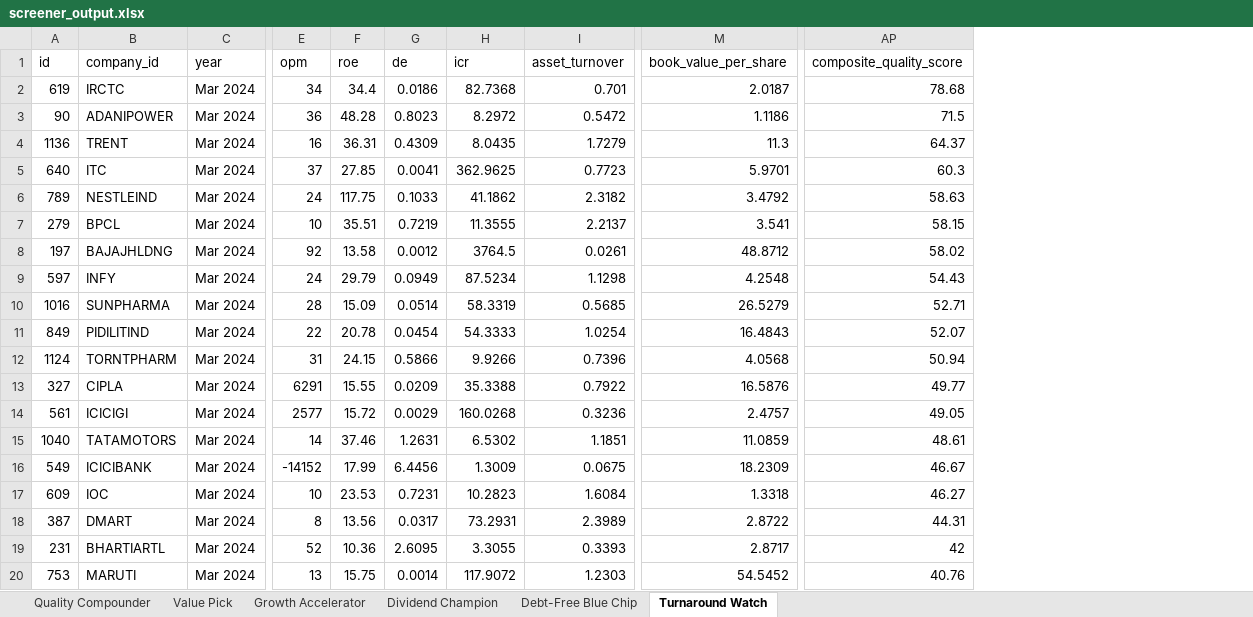
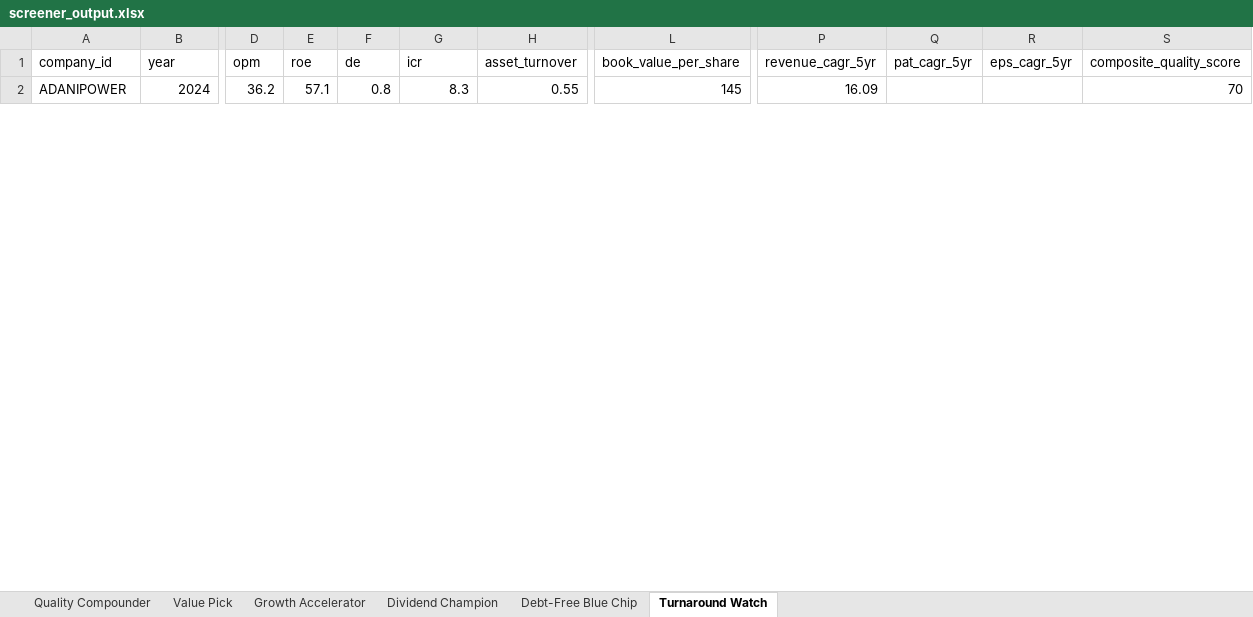
Before and after one commit to Keshav123-data/N100-FINANCIAL-INTELLIGENCE-PLATFORM, an Excel workbook: Output/screener_output.xlsx, sheet Turnaround Watch, drawn as a sheet; only a part is shown, gaps mark what is left out; values as stored, in another font and other column widths than the file's, no borders; removed rows and columns are numbered as before the commit, all else as after; rows hold the shown columns only; the diff covers the shown part only; the diff names each change by its address in the sheet, - before the commit and + after, or states it on an @@ line.

```diff
--- a/Output/screener_output.xlsx (sheet Turnaround Watch)
+++ b/Output/screener_output.xlsx (sheet Turnaround Watch)
-column A (id), row 3: 90
+column P (revenue_cagr_5yr), row 2: 16.09
+column Q (pat_cagr_5yr), empty
+column R (eps_cagr_5yr), empty
+column S (composite_quality_score), row 2: 70
-column AP (composite_quality_score), row 3: 71.5
-row 2: 619 | IRCTC | Mar 2024 | 34 | 34.4 | 0.0186 | 82.7368 | 0.701 | 2.0187 | 78.68
-B2 (year): Mar 2024
+B2 (year): 2024
-D2 (opm): 36
+D2 (opm): 36.2
-E2 (roe): 48.28
+E2 (roe): 57.1
-F2 (de): 0.8023
+F2 (de): 0.8
-G2 (icr): 8.2972
+G2 (icr): 8.3
-H2 (asset_turnover): 0.5472
+H2 (asset_turnover): 0.55
-L2 (book_value_per_share): 1.1186
+L2 (book_value_per_share): 145
-row 4: 1136 | TRENT | Mar 2024 | 16 | 36.31 | 0.4309 | 8.0435 | 1.7279 | 11.3 | 64.37
-row 5: 640 | ITC | Mar 2024 | 37 | 27.85 | 0.0041 | 362.9625 | 0.7723 | 5.9701 | 60.3
-row 6: 789 | NESTLEIND | Mar 2024 | 24 | 117.75 | 0.1033 | 41.1862 | 2.3182 | 3.4792 | 58.63
-row 7: 279 | BPCL | Mar 2024 | 10 | 35.51 | 0.7219 | 11.3555 | 2.2137 | 3.541 | 58.15
-row 8: 197 | BAJAJHLDNG | Mar 2024 | 92 | 13.58 | 0.0012 | 3764.5 | 0.0261 | 48.8712 | 58.02
-row 9: 597 | INFY | Mar 2024 | 24 | 29.79 | 0.0949 | 87.5234 | 1.1298 | 4.2548 | 54.43
-row 10: 1016 | SUNPHARMA | Mar 2024 | 28 | 15.09 | 0.0514 | 58.3319 | 0.5685 | 26.5279 | 52.71
-row 11: 849 | PIDILITIND | Mar 2024 | 22 | 20.78 | 0.0454 | 54.3333 | 1.0254 | 16.4843 | 52.07
-row 12: 1124 | TORNTPHARM | Mar 2024 | 31 | 24.15 | 0.5866 | 9.9266 | 0.7396 | 4.0568 | 50.94
-row 13: 327 | CIPLA | Mar 2024 | 6291 | 15.55 | 0.0209 | 35.3388 | 0.7922 | 16.5876 | 49.77
-row 14: 561 | ICICIGI | Mar 2024 | 2577 | 15.72 | 0.0029 | 160.0268 | 0.3236 | 2.4757 | 49.05
-row 15: 1040 | TATAMOTORS | Mar 2024 | 14 | 37.46 | 1.2631 | 6.5302 | 1.1851 | 11.0859 | 48.61
-row 16: 549 | ICICIBANK | Mar 2024 | -14152 | 17.99 | 6.4456 | 1.3009 | 0.0675 | 18.2309 | 46.67
-row 17: 609 | IOC | Mar 2024 | 10 | 23.53 | 0.7231 | 10.2823 | 1.6084 | 1.3318 | 46.27
-row 18: 387 | DMART | Mar 2024 | 8 | 13.56 | 0.0317 | 73.2931 | 2.3989 | 2.8722 | 44.31
-row 19: 231 | BHARTIARTL | Mar 2024 | 52 | 10.36 | 2.6095 | 3.3055 | 0.3393 | 2.8717 | 42
-row 20: 753 | MARUTI | Mar 2024 | 13 | 15.75 | 0.0014 | 117.9072 | 1.2303 | 54.5452 | 40.76
```
Also changed, not shown: 1 added row and 12 removed rows elsewhere in this sheet, sheet Quality Compounder, sheet Debt-Free Blue Chip, sheet Growth Accelerator, sheet Dividend Champion, sheet Value Pick, Output/peer_comparison.xlsx, 14 other files.
